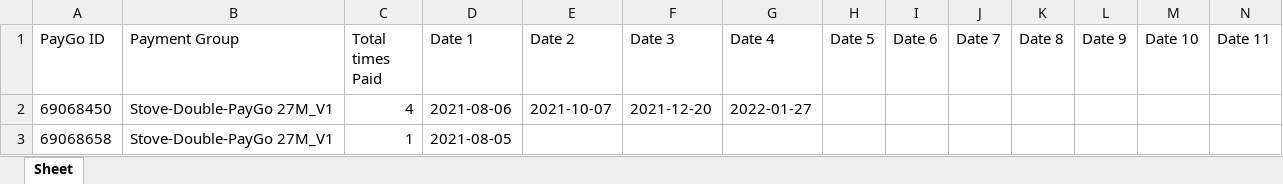
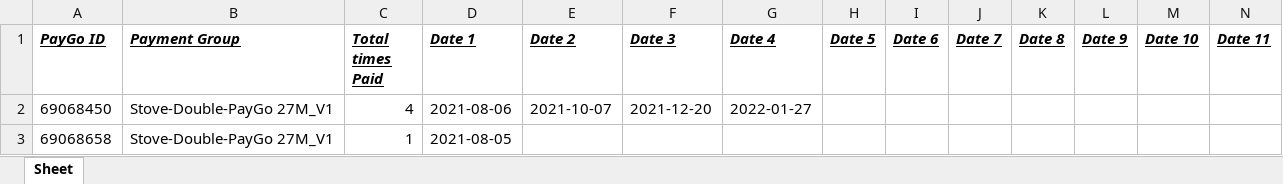
Before and after one commit to rahmed-atecglobal/paygo_payment_date_splitter, an Excel workbook: output/payment_info.xlsx, sheet Sheet, drawn as a sheet; only a part is shown; values as stored, in another font and other column widths than the file's, no borders; the diff names each change by its address in the sheet, - before the commit and + after, or states it on an @@ line.

```diff
--- a/output/payment_info.xlsx (sheet Sheet)
+++ b/output/payment_info.xlsx (sheet Sheet)
@@ A1:N1 bold: off → on, italic: off → on, underline: off → on @@
```
Also changed, not shown: 1 other file.
